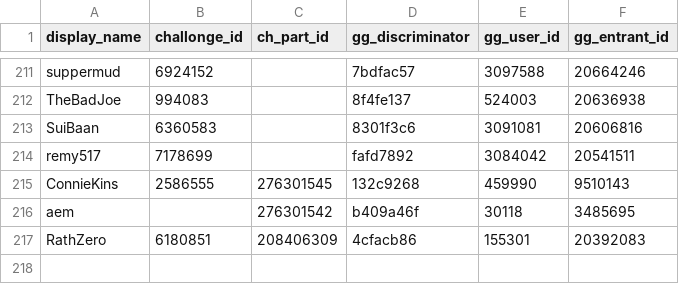
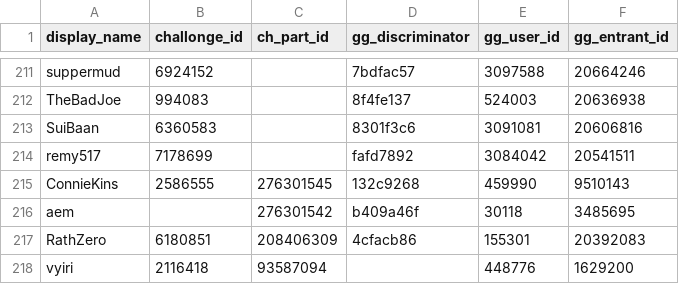
Before and after one commit to aTastyT0ast/llbpro, a CSV file: ranking-calculation/assets/el_grande_mapping.csv, drawn as a sheet; only a part is shown, gaps mark what is left out; the diff names each change by its address in the sheet, - before the commit and + after, or states it on an @@ line.

```diff
--- a/ranking-calculation/assets/el_grande_mapping.csv
+++ b/ranking-calculation/assets/el_grande_mapping.csv
+row 218: vyiri | 2116418 | 93587094 |  | 448776 | 1629200
```
Also changed, not shown: challonge/challonge_tourneys.csv, challonge/user_mapping.csv, 3 other files.
